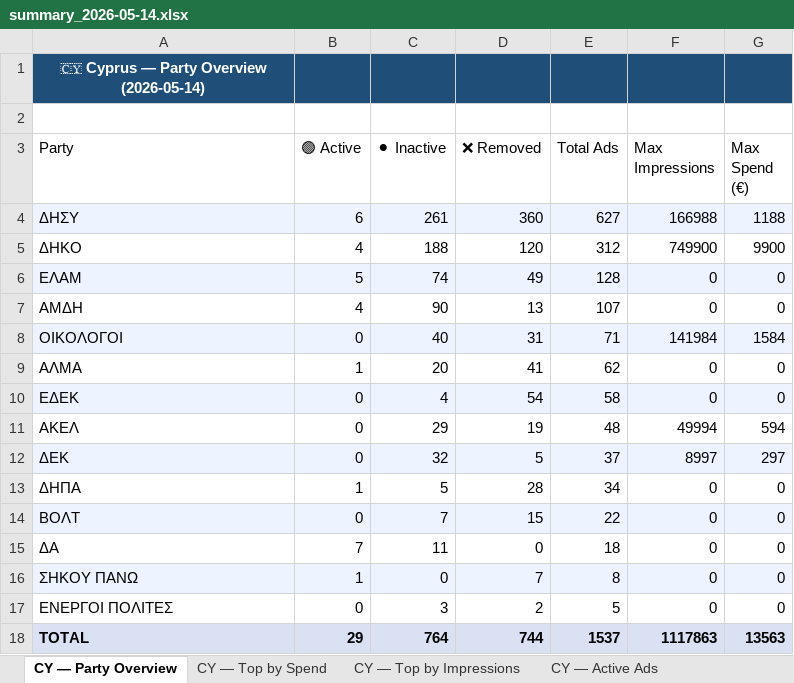
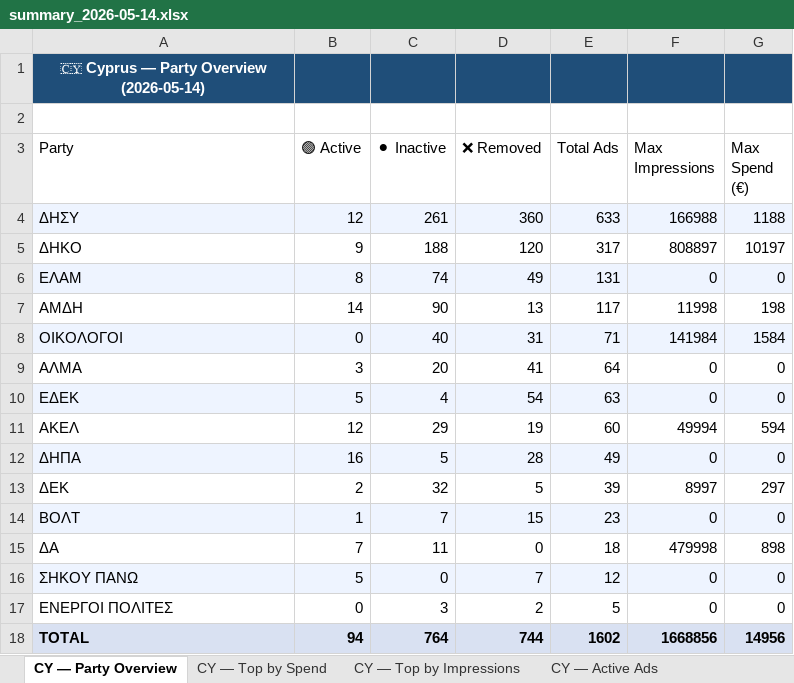
Before and after one commit to militzis/malta-ads-monitor, an Excel workbook: summary_2026-05-14.xlsx, sheet CY — Party Overview, drawn as a sheet; values as stored, in another font and other column widths than the file's, no borders; removed rows and columns are numbered as before the commit, all else as after; the diff names each change by its address in the sheet, - before the commit and + after, or states it on an @@ line.

```diff
--- a/summary_2026-05-14.xlsx (sheet CY — Party Overview)
+++ b/summary_2026-05-14.xlsx (sheet CY — Party Overview)
-B4 (🟢 Active): 6
+B4 (🟢 Active): 12
-E4 (Total Ads): 627
+E4 (Total Ads): 633
-B5 (🟢 Active): 4
+B5 (🟢 Active): 9
-E5 (Total Ads): 312
+E5 (Total Ads): 317
-F5 (Max Impressions): 749900
+F5 (Max Impressions): 808897
-G5 (Max Spend (€)): 9900
+G5 (Max Spend (€)): 10197
-B6 (🟢 Active): 5
+B6 (🟢 Active): 8
-E6 (Total Ads): 128
+E6 (Total Ads): 131
-B7 (🟢 Active): 4
+B7 (🟢 Active): 14
-E7 (Total Ads): 107
+E7 (Total Ads): 117
-F7 (Max Impressions): 0
+F7 (Max Impressions): 11998
-G7 (Max Spend (€)): 0
+G7 (Max Spend (€)): 198
-B9 (🟢 Active): 1
+B9 (🟢 Active): 3
-E9 (Total Ads): 62
+E9 (Total Ads): 64
-B10 (🟢 Active): 0
+B10 (🟢 Active): 5
-E10 (Total Ads): 58
+E10 (Total Ads): 63
-B11 (🟢 Active): 0
+B11 (🟢 Active): 12
-E11 (Total Ads): 48
+E11 (Total Ads): 60
-row 12: ΔΕΚ | 0 | 32 | 5 | 37 | 8997 | 297
-A12:G12 fill: none
+A12:G12 fill: #EEF4FF
-B12 (🟢 Active): 1
+B12 (🟢 Active): 16
-E12 (Total Ads): 34
+E12 (Total Ads): 49
+row 13: ΔΕΚ | 2 | 32 | 5 | 39 | 8997 | 297
-B14 (🟢 Active): 0
+B14 (🟢 Active): 1
-E14 (Total Ads): 22
+E14 (Total Ads): 23
-F15 (Max Impressions): 0
+F15 (Max Impressions): 479998
-G15 (Max Spend (€)): 0
+G15 (Max Spend (€)): 898
-B16 (🟢 Active): 1
+B16 (🟢 Active): 5
-E16 (Total Ads): 8
+E16 (Total Ads): 12
-B18 (🟢 Active): 29
+B18 (🟢 Active): 94
-E18 (Total Ads): 1537
+E18 (Total Ads): 1602
-F18 (Max Impressions): 1117863
+F18 (Max Impressions): 1668856
-G18 (Max Spend (€)): 13563
+G18 (Max Spend (€)): 14956
```
Also changed, not shown: sheet CY — Active Ads, sheet CY — Top by Spend, sheet CY — Top by Impressions, 6 other files.
